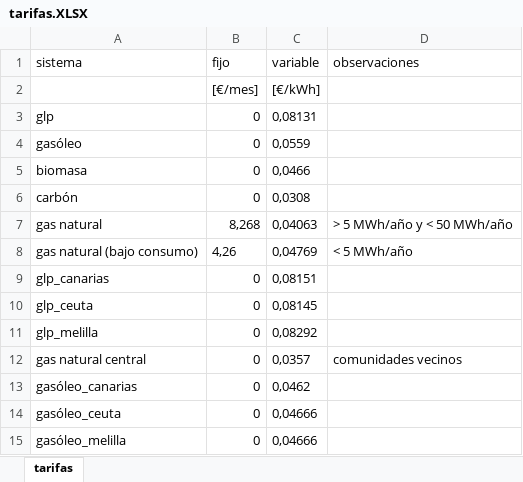
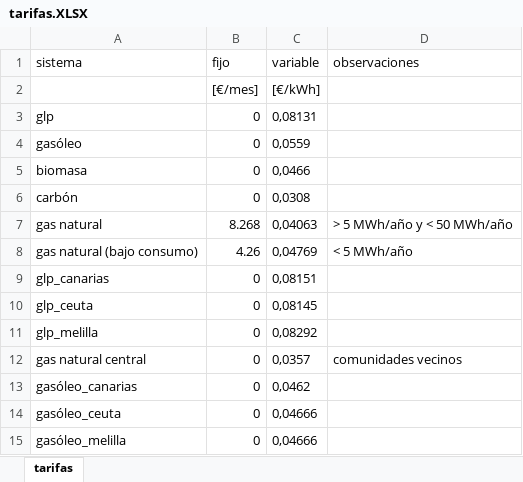
Before and after one commit to Beareglerog/TFG_Entregas, an Excel workbook: data/Lookup_Tables/tarifas.XLSX, sheet tarifas, drawn as a sheet; values as stored, in another font and other column widths than the file's, no borders; the diff names each change by its address in the sheet, - before the commit and + after, or states it on an @@ line.

```diff
--- a/data/Lookup_Tables/tarifas.XLSX (sheet tarifas)
+++ b/data/Lookup_Tables/tarifas.XLSX (sheet tarifas)
-B7 (fijo): 8,268
+B7 (fijo): 8.268
-B8 (fijo): 4,26
+B8 (fijo): 4.26
```
Also changed, not shown: data/Lookup_Tables/C1_bloque_verano.XLSX, data/Lookup_Tables/C1_unifamiliar.XLSX, 12 other files.
